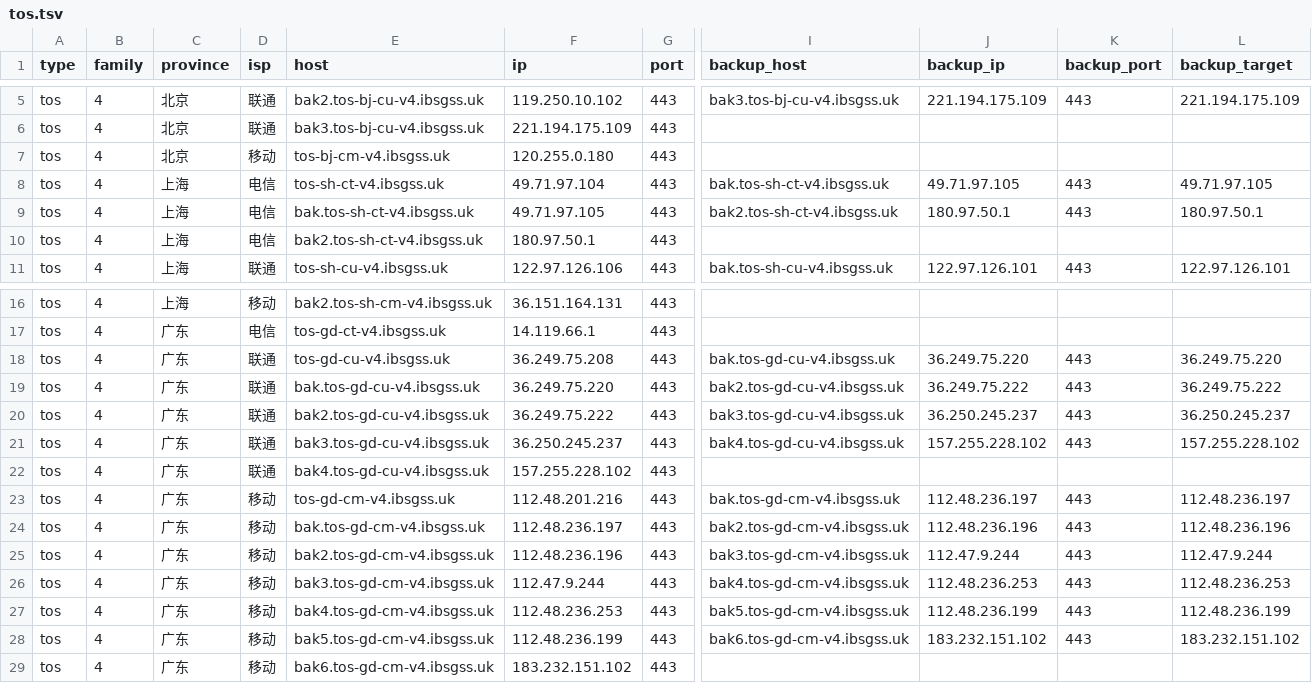
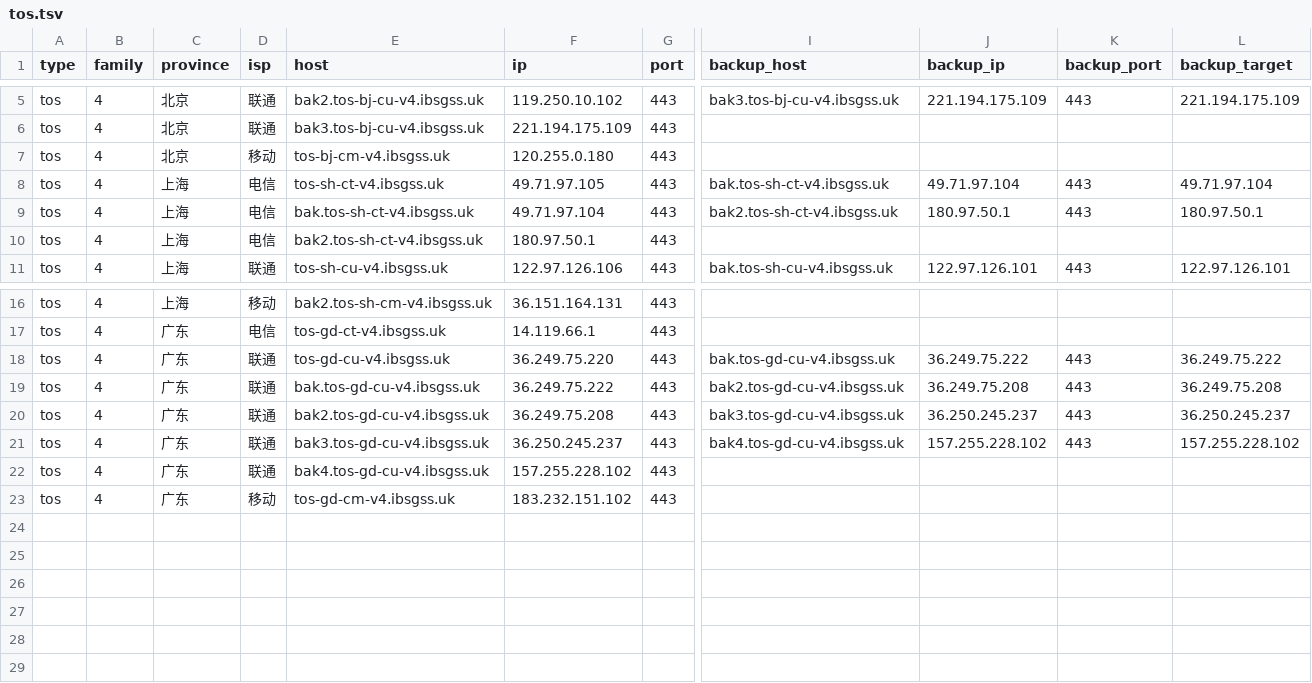
Before and after one commit to Tozward/TcpQuality, a TSV file: nodes/tos.tsv, drawn as a sheet; only a part is shown, gaps mark what is left out; removed rows and columns are numbered as before the commit, all else as after; rows hold the shown columns only; the diff names each change by its address in the sheet, - before the commit and + after, or states it on an @@ line.

```diff
--- a/nodes/tos.tsv
+++ b/nodes/tos.tsv
-F8 (ip): 49.71.97.104
+F8 (ip): 49.71.97.105
-J8 (backup_ip): 49.71.97.105
+J8 (backup_ip): 49.71.97.104
-L8 (backup_target): 49.71.97.105
+L8 (backup_target): 49.71.97.104
-F9 (ip): 49.71.97.105
+F9 (ip): 49.71.97.104
-F18 (ip): 36.249.75.208
+F18 (ip): 36.249.75.220
-J18 (backup_ip): 36.249.75.220
+J18 (backup_ip): 36.249.75.222
-L18 (backup_target): 36.249.75.220
+L18 (backup_target): 36.249.75.222
-F19 (ip): 36.249.75.220
+F19 (ip): 36.249.75.222
-J19 (backup_ip): 36.249.75.222
+J19 (backup_ip): 36.249.75.208
-L19 (backup_target): 36.249.75.222
+L19 (backup_target): 36.249.75.208
-F20 (ip): 36.249.75.222
+F20 (ip): 36.249.75.208
-row 23: tos | 4 | 广东 | 移动 | tos-gd-cm-v4.ibsgss.uk | 112.48.201.216 | 443 | bak.tos-gd-cm-v4.ibsgss.uk | 112.48.236.197 | 443 | 112.48.236.197
-row 24: tos | 4 | 广东 | 移动 | bak.tos-gd-cm-v4.ibsgss.uk | 112.48.236.197 | 443 | bak2.tos-gd-cm-v4.ibsgss.uk | 112.48.236.196 | 443 | 112.48.236.196
-row 25: tos | 4 | 广东 | 移动 | bak2.tos-gd-cm-v4.ibsgss.uk | 112.48.236.196 | 443 | bak3.tos-gd-cm-v4.ibsgss.uk | 112.47.9.244 | 443 | 112.47.9.244
-row 26: tos | 4 | 广东 | 移动 | bak3.tos-gd-cm-v4.ibsgss.uk | 112.47.9.244 | 443 | bak4.tos-gd-cm-v4.ibsgss.uk | 112.48.236.253 | 443 | 112.48.236.253
-row 27: tos | 4 | 广东 | 移动 | bak4.tos-gd-cm-v4.ibsgss.uk | 112.48.236.253 | 443 | bak5.tos-gd-cm-v4.ibsgss.uk | 112.48.236.199 | 443 | 112.48.236.199
-row 28: tos | 4 | 广东 | 移动 | bak5.tos-gd-cm-v4.ibsgss.uk | 112.48.236.199 | 443 | bak6.tos-gd-cm-v4.ibsgss.uk | 183.232.151.102 | 443 | 183.232.151.102
-E23 (host): bak6.tos-gd-cm-v4.ibsgss.uk
+E23 (host): tos-gd-cm-v4.ibsgss.uk
```
Also changed, not shown: nodes/all.tsv, nodes/cdn.tsv, 4 other files.
